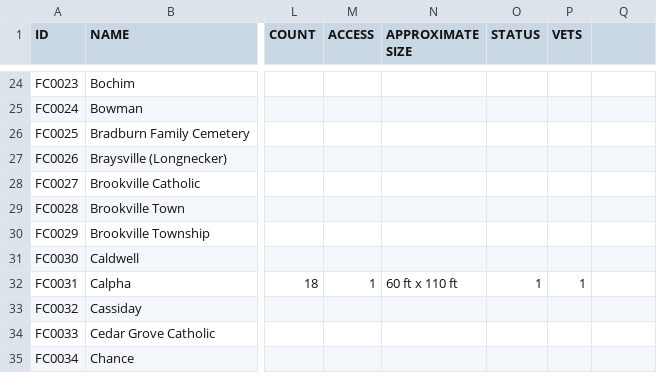
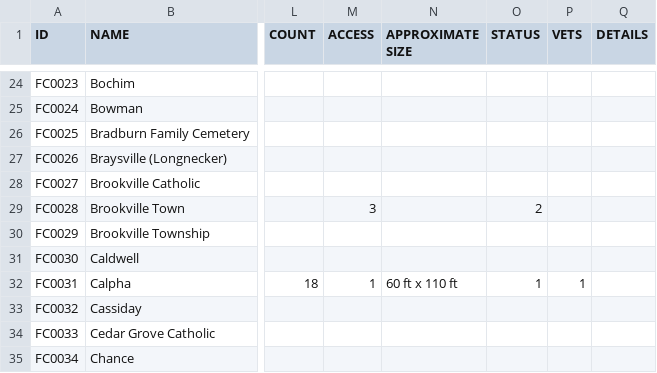
Before and after one commit to Luri-den/FCPC, a CSV file: cemlist.csv, drawn as a sheet; only a part is shown, gaps mark what is left out; the diff names each change by its address in the sheet, - before the commit and + after, or states it on an @@ line.

Commit message:
Add files via upload

```diff
--- a/cemlist.csv
+++ b/cemlist.csv
-Q1: (empty)
+Q1: DETAILS
-M29 (ACCESS): (empty)
+M29 (ACCESS): 3
-O29 (STATUS): (empty)
+O29 (STATUS): 2
```
